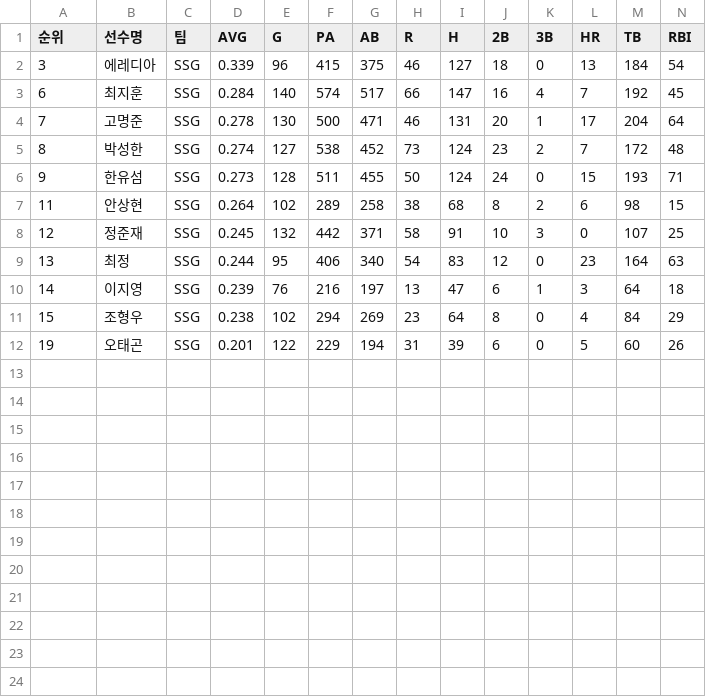
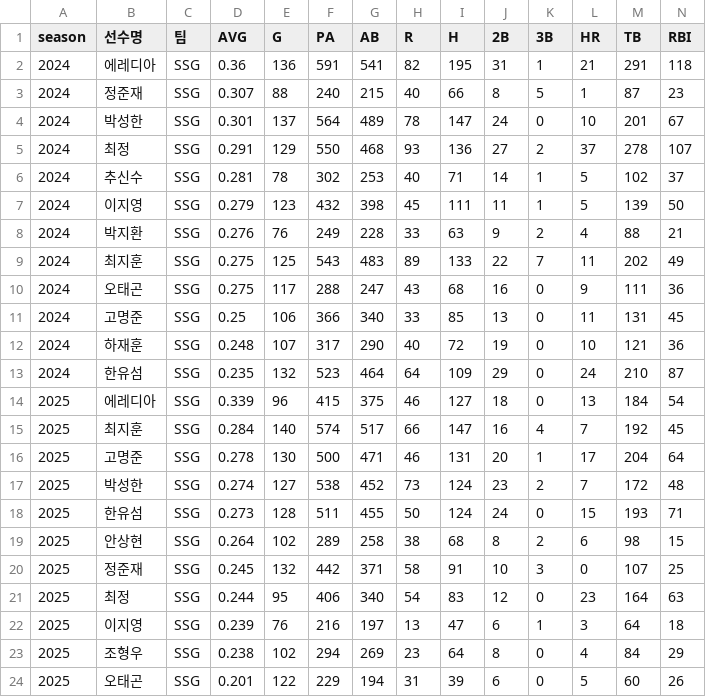
Before and after one commit to Hawk-Jo/baseball_analysis, a CSV file: data/ssg_hitters_qualified.csv, drawn as a sheet.

```diff
--- a/data/ssg_hitters_qualified.csv
+++ b/data/ssg_hitters_qualified.csv
@@ -1,12 +1,24 @@
-순위,선수명,팀,AVG,G,PA,AB,R,H,2B,3B,HR,TB,RBI
-3,에레디아,SSG,0.339,96,415,375,46,127,18,0,13,184,54
-6,최지훈,SSG,0.284,140,574,517,66,147,16,4,7,192,45
-7,고명준,SSG,0.278,130,500,471,46,131,20,1,17,204,64
-8,박성한,SSG,0.274,127,538,452,73,124,23,2,7,172,48
-9,한유섬,SSG,0.273,128,511,455,50,124,24,0,15,193,71
-11,안상현,SSG,0.264,102,289,258,38,68,8,2,6,98,15
-12,정준재,SSG,0.245,132,442,371,58,91,10,3,0,107,25
-13,최정,SSG,0.244,95,406,340,54,83,12,0,23,164,63
-14,이지영,SSG,0.239,76,216,197,13,47,6,1,3,64,18
-15,조형우,SSG,0.238,102,294,269,23,64,8,0,4,84,29
-19,오태곤,SSG,0.201,122,229,194,31,39,6,0,5,60,26
+season,선수명,팀,AVG,G,PA,AB,R,H,2B,3B,HR,TB,RBI
+2024,에레디아,SSG,0.36,136,591,541,82,195,31,1,21,291,118
+2024,정준재,SSG,0.307,88,240,215,40,66,8,5,1,87,23
+2024,박성한,SSG,0.301,137,564,489,78,147,24,0,10,201,67
+2024,최정,SSG,0.291,129,550,468,93,136,27,2,37,278,107
+2024,추신수,SSG,0.281,78,302,253,40,71,14,1,5,102,37
+2024,이지영,SSG,0.279,123,432,398,45,111,11,1,5,139,50
+2024,박지환,SSG,0.276,76,249,228,33,63,9,2,4,88,21
+2024,최지훈,SSG,0.275,125,543,483,89,133,22,7,11,202,49
+2024,오태곤,SSG,0.275,117,288,247,43,68,16,0,9,111,36
+2024,고명준,SSG,0.25,106,366,340,33,85,13,0,11,131,45
+2024,하재훈,SSG,0.248,107,317,290,40,72,19,0,10,121,36
+2024,한유섬,SSG,0.235,132,523,464,64,109,29,0,24,210,87
+2025,에레디아,SSG,0.339,96,415,375,46,127,18,0,13,184,54
+2025,최지훈,SSG,0.284,140,574,517,66,147,16,4,7,192,45
+2025,고명준,SSG,0.278,130,500,471,46,131,20,1,17,204,64
+2025,박성한,SSG,0.274,127,538,452,73,124,23,2,7,172,48
+2025,한유섬,SSG,0.273,128,511,455,50,124,24,0,15,193,71
+2025,안상현,SSG,0.264,102,289,258,38,68,8,2,6,98,15
+2025,정준재,SSG,0.245,132,442,371,58,91,10,3,0,107,25
+2025,최정,SSG,0.244,95,406,340,54,83,12,0,23,164,63
+2025,이지영,SSG,0.239,76,216,197,13,47,6,1,3,64,18
+2025,조형우,SSG,0.238,102,294,269,23,64,8,0,4,84,29
+2025,오태곤,SSG,0.201,122,229,194,31,39,6,0,5,60,26
```
Also changed, not shown: 14 other files.
